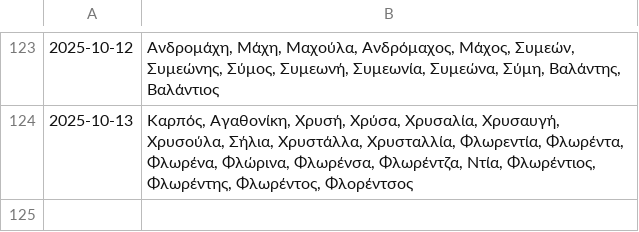
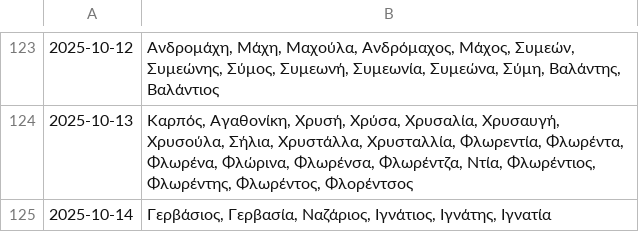
Before and after one commit to anargis/celebration-scraper, a CSV file: celebration-scraper.csv, drawn as a sheet; only a part is shown, gaps mark what is left out.

```diff
--- a/celebration-scraper.csv
+++ b/celebration-scraper.csv
@@ -124 +124,2 @@
 2025-10-13,"Καρπός, Αγαθονίκη, Χρυσή, Χρύσα, Χρυσαλία, Χρυσαυγή, Χρυσούλα, Σήλια, Χρυστάλλα, Χρυσταλλία, Φλωρεντία, Φλωρέντα, Φλωρένα, Φλώρινα, Φλωρένσα, Φλωρέντζα, Ντία, Φλωρέντιος, Φλωρέντης, Φλωρέντος, Φλορέντσος"
+2025-10-14,"Γερβάσιος, Γερβασία, Ναζάριος, Ιγνάτιος, Ιγνάτης, Ιγνατία"
```
